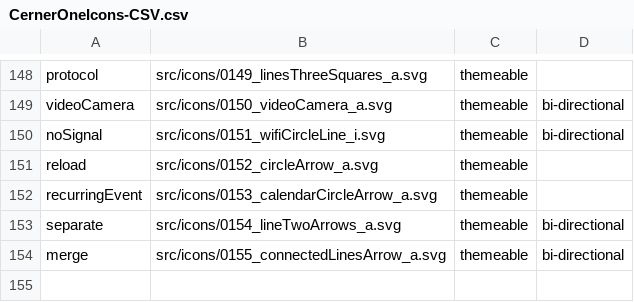
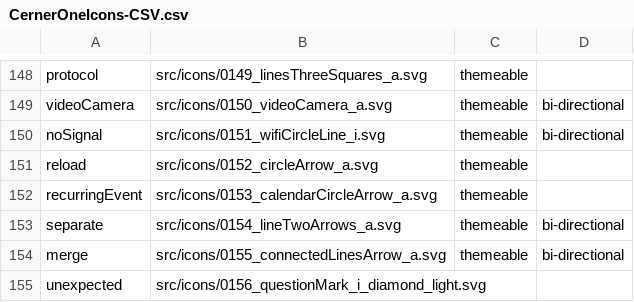
Before and after one commit to oracle-samples/one-cerner-style-icons, a CSV file: src/CernerOneIcons-CSV.csv, drawn as a sheet; only a part is shown, gaps mark what is left out; the diff names each change by its address in the sheet, - before the commit and + after, or states it on an @@ line.

Commit message:
Icon Added
unexpected icon: 0156_questionMark_i_diamond_light.svg

```diff
--- a/src/CernerOneIcons-CSV.csv
+++ b/src/CernerOneIcons-CSV.csv
+row 155: unexpected | src/icons/0156_questionMark_i_diamond_light.svg
```
Also changed, not shown: 3 other files.
